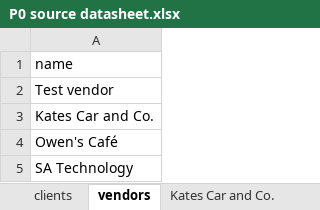
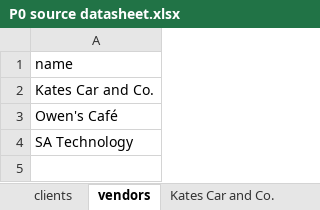
Before and after one commit to 210927-Reston-UiPath/Yu_T_Bradburn_K-P0, an Excel workbook: P0 source datasheet.xlsx, sheet vendors, drawn as a sheet; values as stored, in another font and other column widths than the file's, no borders; the diff names each change by its address in the sheet, - before the commit and + after, or states it on an @@ line.

```diff
--- a/P0 source datasheet.xlsx (sheet vendors)
+++ b/P0 source datasheet.xlsx (sheet vendors)
-row 2: Test vendor
```
Also changed, not shown: 1 other file.
